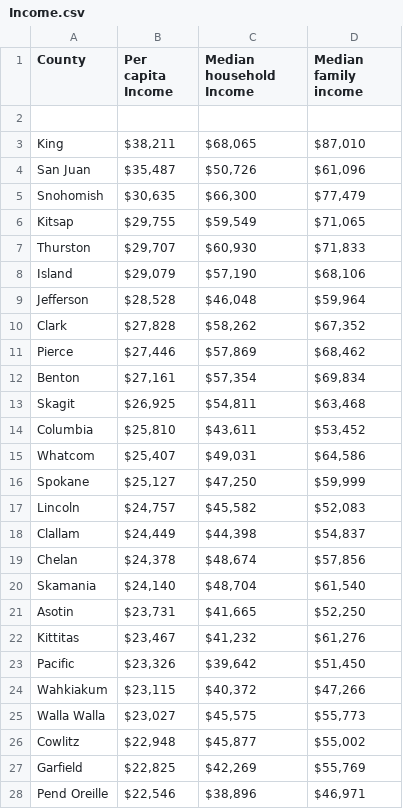
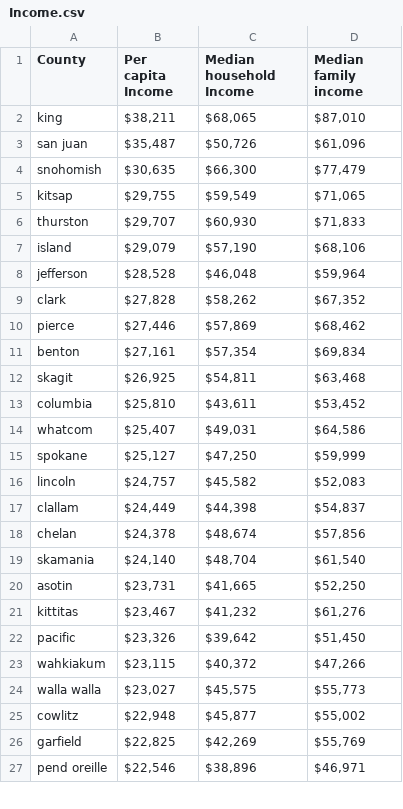
Before and after one commit to andrewtowfiq/census-vs-yelp, a CSV file: data/Income.csv, drawn as a sheet; only a part is shown; the diff covers the shown part only.

```diff
--- a/data/Income.csv
+++ b/data/Income.csv
@@ -2,27 +2,26 @@ County,Per capita Income ,Median household Income ,Median family income,,
-,,,,,
-King,"$38,211 ","$68,065 ","$87,010 ",,
-San Juan,"$35,487 ","$50,726 ","$61,096 ",,
-Snohomish,"$30,635 ","$66,300 ","$77,479 ",,
-Kitsap,"$29,755 ","$59,549 ","$71,065 ",,
-Thurston,"$29,707 ","$60,930 ","$71,833 ",,
-Island,"$29,079 ","$57,190 ","$68,106 ",,
-Jefferson,"$28,528 ","$46,048 ","$59,964 ",,
-Clark,"$27,828 ","$58,262 ","$67,352 ",,
-Pierce,"$27,446 ","$57,869 ","$68,462 ",,
-Benton,"$27,161 ","$57,354 ","$69,834 ",,
-Skagit,"$26,925 ","$54,811 ","$63,468 ",,
-Columbia,"$25,810 ","$43,611 ","$53,452 ",,
-Whatcom,"$25,407 ","$49,031 ","$64,586 ",,
-Spokane,"$25,127 ","$47,250 ","$59,999 ",,
-Lincoln,"$24,757 ","$45,582 ","$52,083 ",,
-Clallam,"$24,449 ","$44,398 ","$54,837 ",,
-Chelan,"$24,378 ","$48,674 ","$57,856 ",,
-Skamania,"$24,140 ","$48,704 ","$61,540 ",,
-Asotin,"$23,731 ","$41,665 ","$52,250 ",,
-Kittitas,"$23,467 ","$41,232 ","$61,276 ",,
-Pacific,"$23,326 ","$39,642 ","$51,450 ",,
-Wahkiakum,"$23,115 ","$40,372 ","$47,266 ",,
-Walla Walla,"$23,027 ","$45,575 ","$55,773 ",,
-Cowlitz,"$22,948 ","$45,877 ","$55,002 ",,
-Garfield,"$22,825 ","$42,269 ","$55,769 ",,
-Pend Oreille,"$22,546 ","$38,896 ","$46,971 ",,
+king,"$38,211 ","$68,065 ","$87,010 "
+san juan,"$35,487 ","$50,726 ","$61,096 "
+snohomish,"$30,635 ","$66,300 ","$77,479 "
+kitsap,"$29,755 ","$59,549 ","$71,065 "
+thurston,"$29,707 ","$60,930 ","$71,833 "
+island,"$29,079 ","$57,190 ","$68,106 "
+jefferson,"$28,528 ","$46,048 ","$59,964 "
+clark,"$27,828 ","$58,262 ","$67,352 "
+pierce,"$27,446 ","$57,869 ","$68,462 "
+benton,"$27,161 ","$57,354 ","$69,834 "
+skagit,"$26,925 ","$54,811 ","$63,468 "
+columbia,"$25,810 ","$43,611 ","$53,452 "
+whatcom,"$25,407 ","$49,031 ","$64,586 "
+spokane,"$25,127 ","$47,250 ","$59,999 "
+lincoln,"$24,757 ","$45,582 ","$52,083 "
+clallam,"$24,449 ","$44,398 ","$54,837 "
+chelan,"$24,378 ","$48,674 ","$57,856 "
+skamania,"$24,140 ","$48,704 ","$61,540 "
+asotin,"$23,731 ","$41,665 ","$52,250 "
+kittitas,"$23,467 ","$41,232 ","$61,276 "
+pacific,"$23,326 ","$39,642 ","$51,450 "
+wahkiakum,"$23,115 ","$40,372 ","$47,266 "
+walla walla,"$23,027 ","$45,575 ","$55,773 "
+cowlitz,"$22,948 ","$45,877 ","$55,002 "
+garfield,"$22,825 ","$42,269 ","$55,769 "
+pend oreille,"$22,546 ","$38,896 ","$46,971 "
```
Also changed, not shown: 13 edited cells elsewhere in this file, 8 other files.
